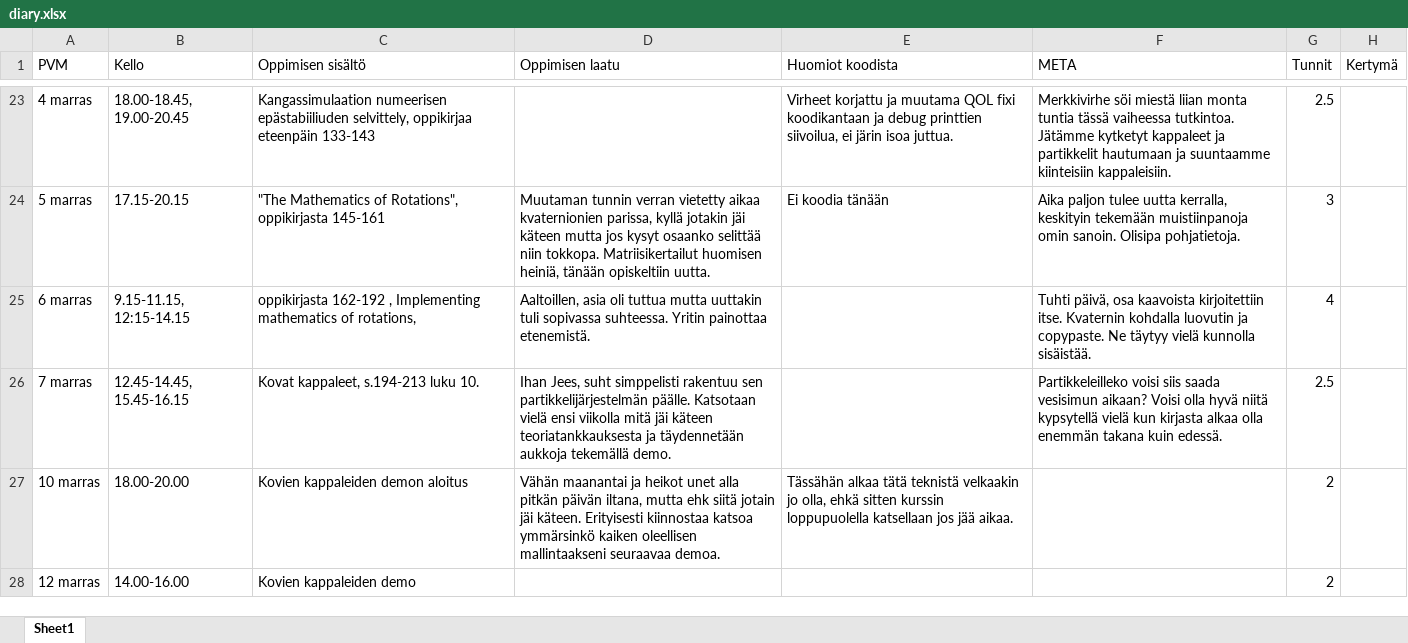
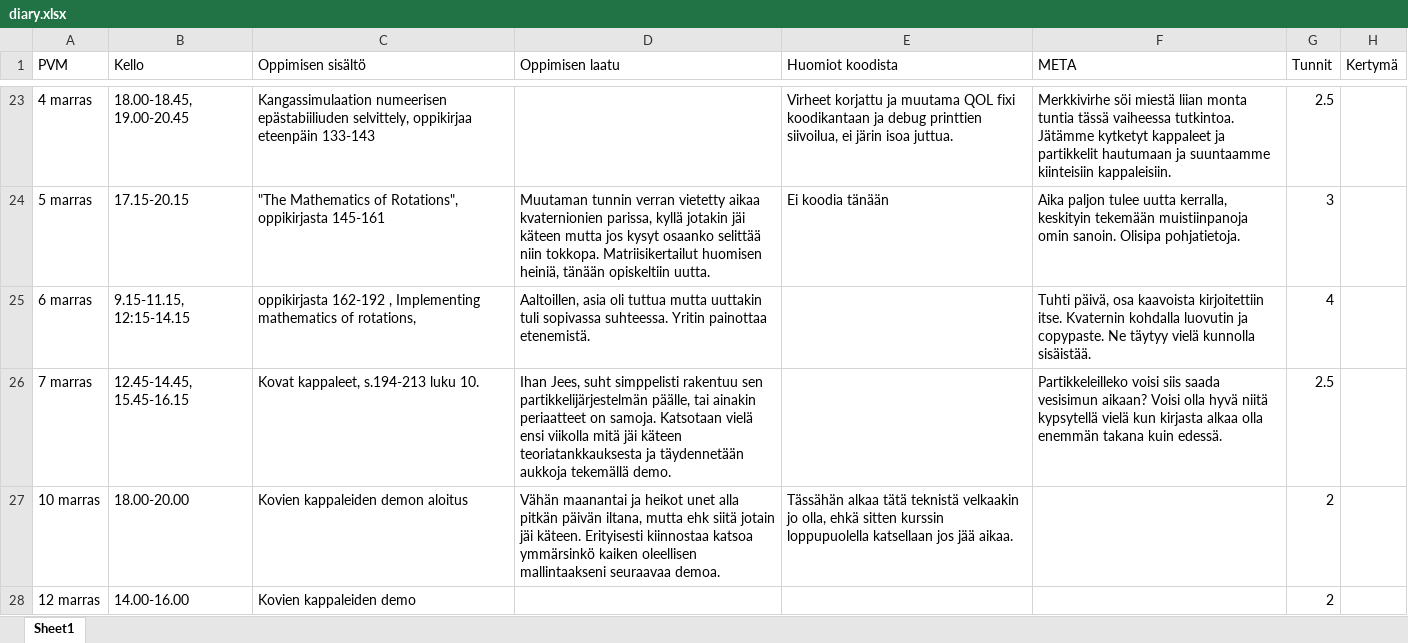
Before and after one commit to ven-gnz/Impi, an Excel workbook: diary.xlsx, sheet Sheet1, drawn as a sheet; only a part is shown, gaps mark what is left out; values as stored, in another font and other column widths than the file's, no borders; the diff names each change by its address in the sheet, - before the commit and + after, or states it on an @@ line.

```diff
--- a/diary.xlsx (sheet Sheet1)
+++ b/diary.xlsx (sheet Sheet1)
-D26 (Oppimisen laatu): …sen partikkelijärjestelmän päälle. Katsotaan vielä…
+D26 (Oppimisen laatu): …sen partikkelijärjestelmän päälle, tai ainakin periaatteet on samoja. Katsotaan vielä…
```
Also changed, not shown: 1 other file.
